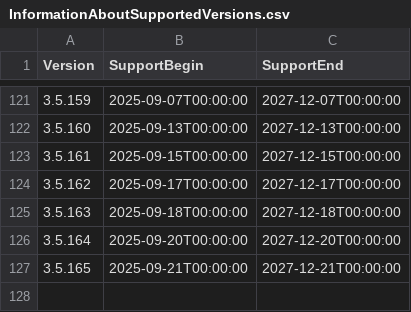
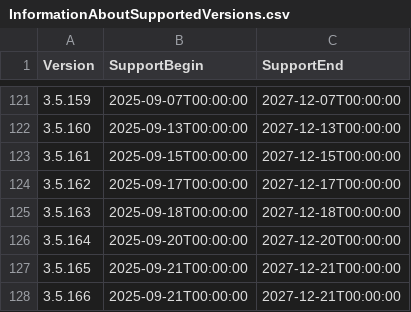
Before and after one commit to anionDev/ScriptCollection, a CSV file: Other/Resources/Support/InformationAboutSupportedVersions.csv, drawn as a sheet; only a part is shown, gaps mark what is left out.

```diff
--- a/Other/Resources/Support/InformationAboutSupportedVersions.csv
+++ b/Other/Resources/Support/InformationAboutSupportedVersions.csv
@@ -127 +127,2 @@ Version;SupportBegin;SupportEnd
 3.5.165;2025-09-21T00:00:00;2027-12-21T00:00:00
+3.5.166;2025-09-21T00:00:00;2027-12-21T00:00:00
```
Also changed, not shown: 9 other files.
